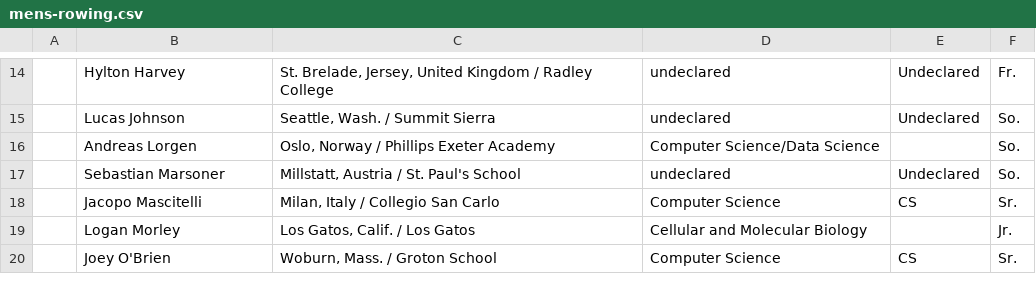
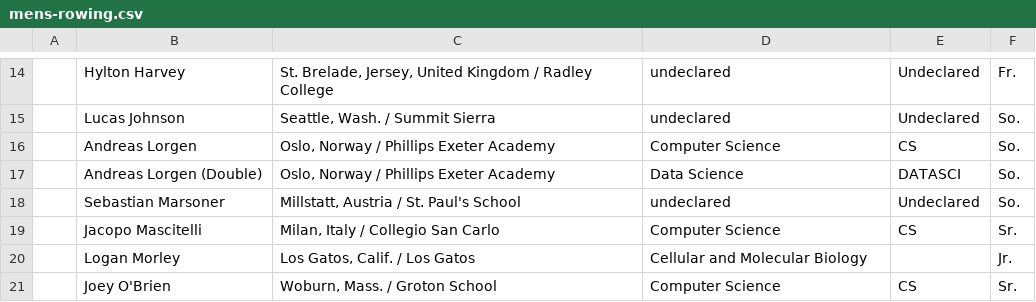
Before and after one commit to TheStanfordDaily/bobabots, a CSV file: athlete-majors/men/mens-rowing.csv, drawn as a sheet; only a part is shown, gaps mark what is left out.

```diff
--- a/athlete-majors/men/mens-rowing.csv
+++ b/athlete-majors/men/mens-rowing.csv
@@ -15,3 +15,4 @@
 ,Lucas Johnson,"Seattle, Wash. / Summit Sierra",undeclared,Undeclared,So.
-,Andreas Lorgen,"Oslo, Norway / Phillips Exeter Academy",Computer Science/Data Science,,So.
+,Andreas Lorgen,"Oslo, Norway / Phillips Exeter Academy",Computer Science,CS,So.
+,Andreas Lorgen (Double),"Oslo, Norway / Phillips Exeter Academy",Data Science,DATASCI,So.
 ,Sebastian Marsoner,"Millstatt, Austria / St. Paul's School",undeclared,Undeclared,So.
```
Also changed, not shown: athlete-majors/men/mens-swimming-and-diving.csv, athlete-majors/women/artswim.csv, 14 other files.
